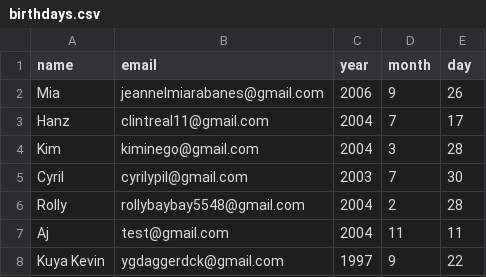
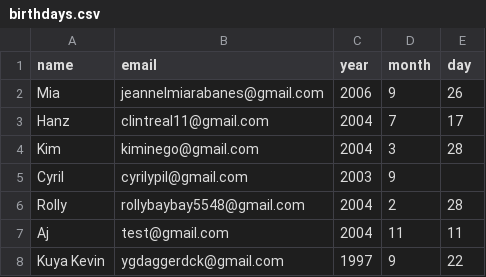
Before and after one commit to CryoYohan/Automated-Birthday-Wisher, a CSV file: automated-birthday-wisher/birthdays.csv, drawn as a sheet.

Commit message:
All functions working, complete

```diff
--- a/automated-birthday-wisher/birthdays.csv
+++ b/automated-birthday-wisher/birthdays.csv
@@ -4,3 +4,3 @@ Hanz,clintreal11@gmail.com,2004,7,17
 Kim,kiminego@gmail.com,2004,3,28
-Cyril,cyrilypil@gmail.com,2003,7,30
+Cyril,cyrilypil@gmail.com,2003,9,
 Rolly,rollybaybay5548@gmail.com,2004,2,28
```
